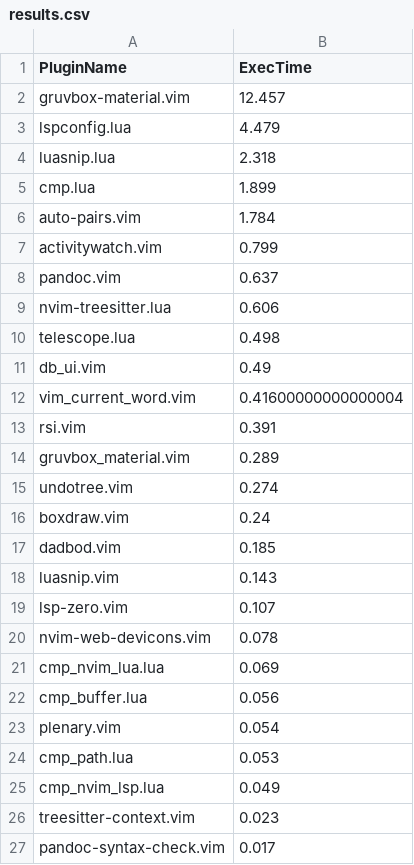
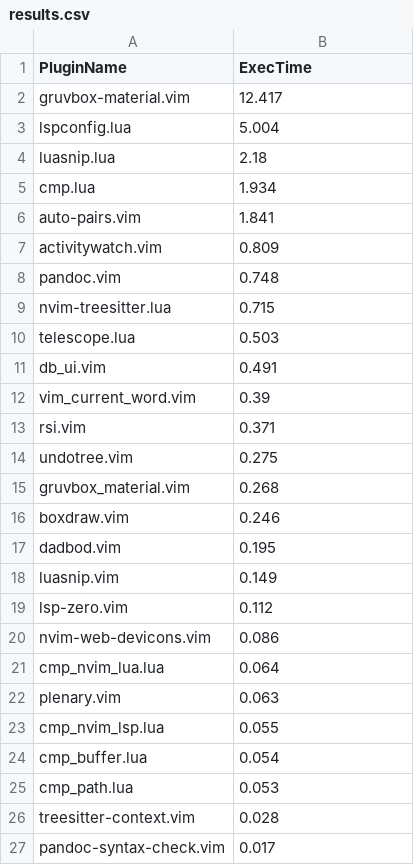
Before and after one commit to AnupPainuly/neovim-startup-analysis, a CSV file: data/results.csv, drawn as a sheet.

```diff
--- a/data/results.csv
+++ b/data/results.csv
@@ -1,27 +1,27 @@
 PluginName,ExecTime
-gruvbox-material.vim,12.457
-lspconfig.lua,4.479
-luasnip.lua,2.318
-cmp.lua,1.899
-auto-pairs.vim,1.784
-activitywatch.vim,0.799
-pandoc.vim,0.637
-nvim-treesitter.lua,0.606
-telescope.lua,0.498
-db_ui.vim,0.49
-vim_current_word.vim,0.41600000000000004
-rsi.vim,0.391
-gruvbox_material.vim,0.289
-undotree.vim,0.274
-boxdraw.vim,0.24
-dadbod.vim,0.185
-luasnip.vim,0.143
-lsp-zero.vim,0.107
-nvim-web-devicons.vim,0.078
-cmp_nvim_lua.lua,0.069
-cmp_buffer.lua,0.056
-plenary.vim,0.054
+gruvbox-material.vim,12.417
+lspconfig.lua,5.004
+luasnip.lua,2.18
+cmp.lua,1.934
+auto-pairs.vim,1.841
+activitywatch.vim,0.809
+pandoc.vim,0.748
+nvim-treesitter.lua,0.715
+telescope.lua,0.503
+db_ui.vim,0.491
+vim_current_word.vim,0.39
+rsi.vim,0.371
+undotree.vim,0.275
+gruvbox_material.vim,0.268
+boxdraw.vim,0.246
+dadbod.vim,0.195
+luasnip.vim,0.149
+lsp-zero.vim,0.112
+nvim-web-devicons.vim,0.086
+cmp_nvim_lua.lua,0.064
+plenary.vim,0.063
+cmp_nvim_lsp.lua,0.055
+cmp_buffer.lua,0.054
 cmp_path.lua,0.053
-cmp_nvim_lsp.lua,0.049
-treesitter-context.vim,0.023
+treesitter-context.vim,0.028
 pandoc-syntax-check.vim,0.017
```
Also changed, not shown: data/profile.csv, 3 other files.
